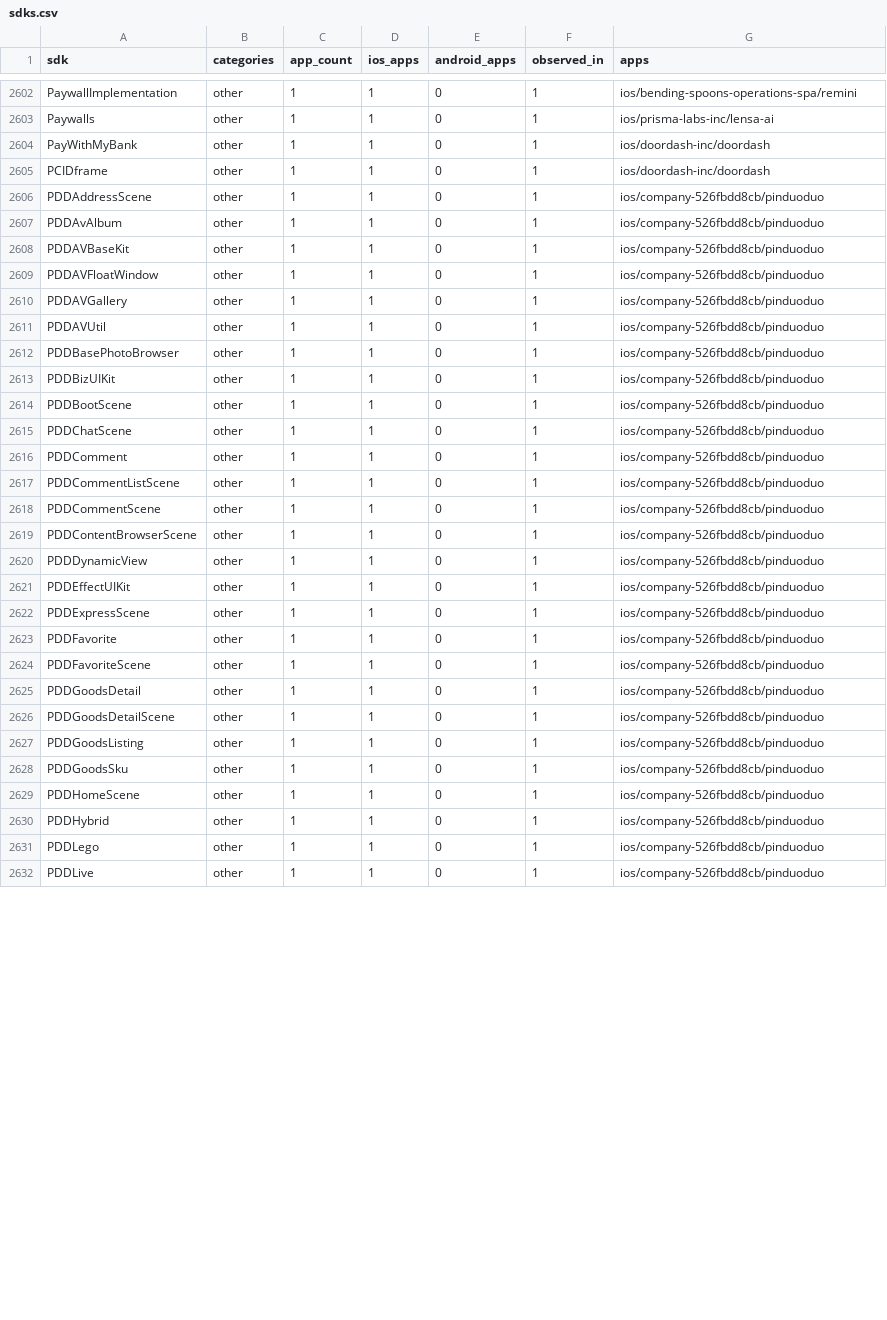
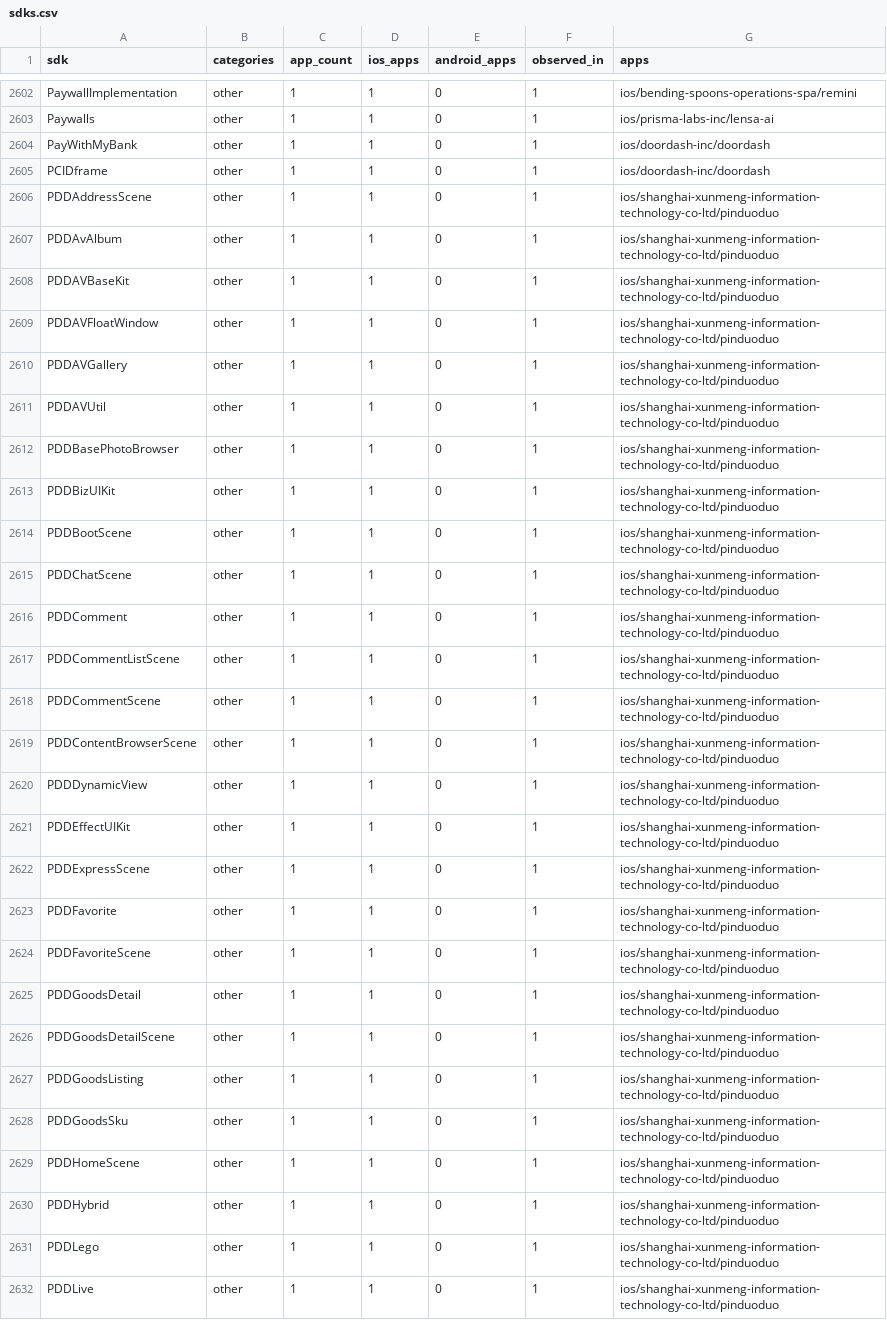
Before and after one commit to ashishkharche/tech-stack, a CSV file: sdks.csv, drawn as a sheet; only a part is shown, gaps mark what is left out; the diff covers the shown part only.

Commit message:
Move data notes, method, layout and update steps out of the README into docs/; readable slugs for non-Latin company names

```diff
--- a/sdks.csv
+++ b/sdks.csv
@@ -2605,28 +2605,28 @@ PayWithMyBank,other,1,1,0,1,ios/doordash-inc/doordash
 PCIDframe,other,1,1,0,1,ios/doordash-inc/doordash
-PDDAddressScene,other,1,1,0,1,ios/company-526fbdd8cb/pinduoduo
-PDDAvAlbum,other,1,1,0,1,ios/company-526fbdd8cb/pinduoduo
-PDDAVBaseKit,other,1,1,0,1,ios/company-526fbdd8cb/pinduoduo
-PDDAVFloatWindow,other,1,1,0,1,ios/company-526fbdd8cb/pinduoduo
-PDDAVGallery,other,1,1,0,1,ios/company-526fbdd8cb/pinduoduo
-PDDAVUtil,other,1,1,0,1,ios/company-526fbdd8cb/pinduoduo
-PDDBasePhotoBrowser,other,1,1,0,1,ios/company-526fbdd8cb/pinduoduo
-PDDBizUIKit,other,1,1,0,1,ios/company-526fbdd8cb/pinduoduo
-PDDBootScene,other,1,1,0,1,ios/company-526fbdd8cb/pinduoduo
-PDDChatScene,other,1,1,0,1,ios/company-526fbdd8cb/pinduoduo
-PDDComment,other,1,1,0,1,ios/company-526fbdd8cb/pinduoduo
-PDDCommentListScene,other,1,1,0,1,ios/company-526fbdd8cb/pinduoduo
-PDDCommentScene,other,1,1,0,1,ios/company-526fbdd8cb/pinduoduo
-PDDContentBrowserScene,other,1,1,0,1,ios/company-526fbdd8cb/pinduoduo
-PDDDynamicView,other,1,1,0,1,ios/company-526fbdd8cb/pinduoduo
-PDDEffectUIKit,other,1,1,0,1,ios/company-526fbdd8cb/pinduoduo
-PDDExpressScene,other,1,1,0,1,ios/company-526fbdd8cb/pinduoduo
-PDDFavorite,other,1,1,0,1,ios/company-526fbdd8cb/pinduoduo
-PDDFavoriteScene,other,1,1,0,1,ios/company-526fbdd8cb/pinduoduo
-PDDGoodsDetail,other,1,1,0,1,ios/company-526fbdd8cb/pinduoduo
-PDDGoodsDetailScene,other,1,1,0,1,ios/company-526fbdd8cb/pinduoduo
-PDDGoodsListing,other,1,1,0,1,ios/company-526fbdd8cb/pinduoduo
-PDDGoodsSku,other,1,1,0,1,ios/company-526fbdd8cb/pinduoduo
-PDDHomeScene,other,1,1,0,1,ios/company-526fbdd8cb/pinduoduo
-PDDHybrid,other,1,1,0,1,ios/company-526fbdd8cb/pinduoduo
-PDDLego,other,1,1,0,1,ios/company-526fbdd8cb/pinduoduo
-PDDLive,other,1,1,0,1,ios/company-526fbdd8cb/pinduoduo
+PDDAddressScene,other,1,1,0,1,ios/shanghai-xunmeng-information-technology-co-ltd/pinduoduo
+PDDAvAlbum,other,1,1,0,1,ios/shanghai-xunmeng-information-technology-co-ltd/pinduoduo
+PDDAVBaseKit,other,1,1,0,1,ios/shanghai-xunmeng-information-technology-co-ltd/pinduoduo
+PDDAVFloatWindow,other,1,1,0,1,ios/shanghai-xunmeng-information-technology-co-ltd/pinduoduo
+PDDAVGallery,other,1,1,0,1,ios/shanghai-xunmeng-information-technology-co-ltd/pinduoduo
+PDDAVUtil,other,1,1,0,1,ios/shanghai-xunmeng-information-technology-co-ltd/pinduoduo
+PDDBasePhotoBrowser,other,1,1,0,1,ios/shanghai-xunmeng-information-technology-co-ltd/pinduoduo
+PDDBizUIKit,other,1,1,0,1,ios/shanghai-xunmeng-information-technology-co-ltd/pinduoduo
+PDDBootScene,other,1,1,0,1,ios/shanghai-xunmeng-information-technology-co-ltd/pinduoduo
+PDDChatScene,other,1,1,0,1,ios/shanghai-xunmeng-information-technology-co-ltd/pinduoduo
+PDDComment,other,1,1,0,1,ios/shanghai-xunmeng-information-technology-co-ltd/pinduoduo
+PDDCommentListScene,other,1,1,0,1,ios/shanghai-xunmeng-information-technology-co-ltd/pinduoduo
+PDDCommentScene,other,1,1,0,1,ios/shanghai-xunmeng-information-technology-co-ltd/pinduoduo
+PDDContentBrowserScene,other,1,1,0,1,ios/shanghai-xunmeng-information-technology-co-ltd/pinduoduo
+PDDDynamicView,other,1,1,0,1,ios/shanghai-xunmeng-information-technology-co-ltd/pinduoduo
+PDDEffectUIKit,other,1,1,0,1,ios/shanghai-xunmeng-information-technology-co-ltd/pinduoduo
+PDDExpressScene,other,1,1,0,1,ios/shanghai-xunmeng-information-technology-co-ltd/pinduoduo
+PDDFavorite,other,1,1,0,1,ios/shanghai-xunmeng-information-technology-co-ltd/pinduoduo
+PDDFavoriteScene,other,1,1,0,1,ios/shanghai-xunmeng-information-technology-co-ltd/pinduoduo
+PDDGoodsDetail,other,1,1,0,1,ios/shanghai-xunmeng-information-technology-co-ltd/pinduoduo
+PDDGoodsDetailScene,other,1,1,0,1,ios/shanghai-xunmeng-information-technology-co-ltd/pinduoduo
+PDDGoodsListing,other,1,1,0,1,ios/shanghai-xunmeng-information-technology-co-ltd/pinduoduo
+PDDGoodsSku,other,1,1,0,1,ios/shanghai-xunmeng-information-technology-co-ltd/pinduoduo
+PDDHomeScene,other,1,1,0,1,ios/shanghai-xunmeng-information-technology-co-ltd/pinduoduo
+PDDHybrid,other,1,1,0,1,ios/shanghai-xunmeng-information-technology-co-ltd/pinduoduo
+PDDLego,other,1,1,0,1,ios/shanghai-xunmeng-information-technology-co-ltd/pinduoduo
+PDDLive,other,1,1,0,1,ios/shanghai-xunmeng-information-technology-co-ltd/pinduoduo
```
Also changed, not shown: 44 edited cells elsewhere in this file, data/company-sources.csv, index.csv, 19 other files.
